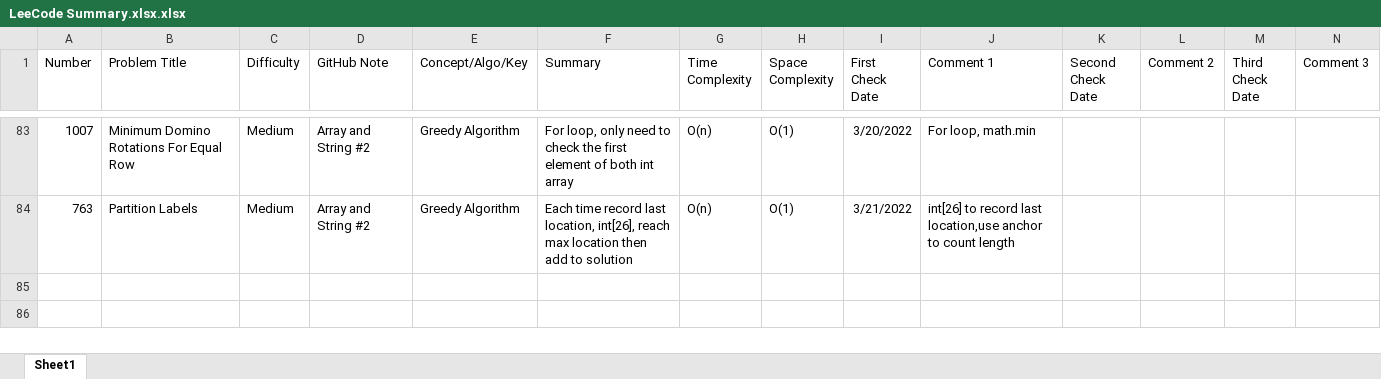
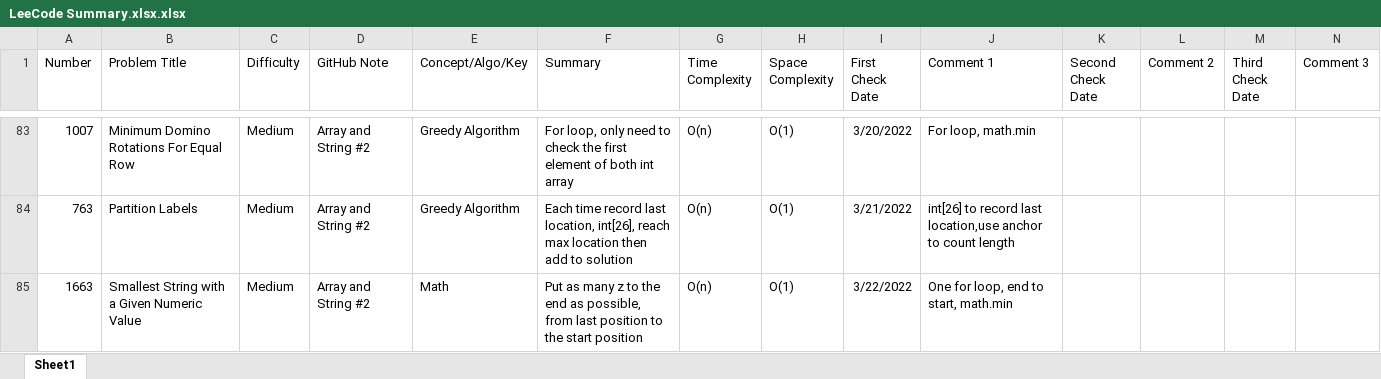
Before and after one commit to hhhwenjun/leetcode-note-java, an Excel workbook: LeeCode Summary.xlsx.xlsx, sheet Sheet1, drawn as a sheet; only a part is shown, gaps mark what is left out; values as stored, in another font and other column widths than the file's, no borders; the diff names each change by its address in the sheet, - before the commit and + after, or states it on an @@ line.

```diff
--- a/LeeCode Summary.xlsx.xlsx (sheet Sheet1)
+++ b/LeeCode Summary.xlsx.xlsx (sheet Sheet1)
+row 85: 1663 | Smallest String with a Given Numeric Value | Medium | Array and String #2 | Math | Put as many z to the end as possible, from last position to the start position | O(n) | O(1) | 3/22/2022 | One for loop, end to start, math.min
```
Also changed, not shown: 3 other files.
